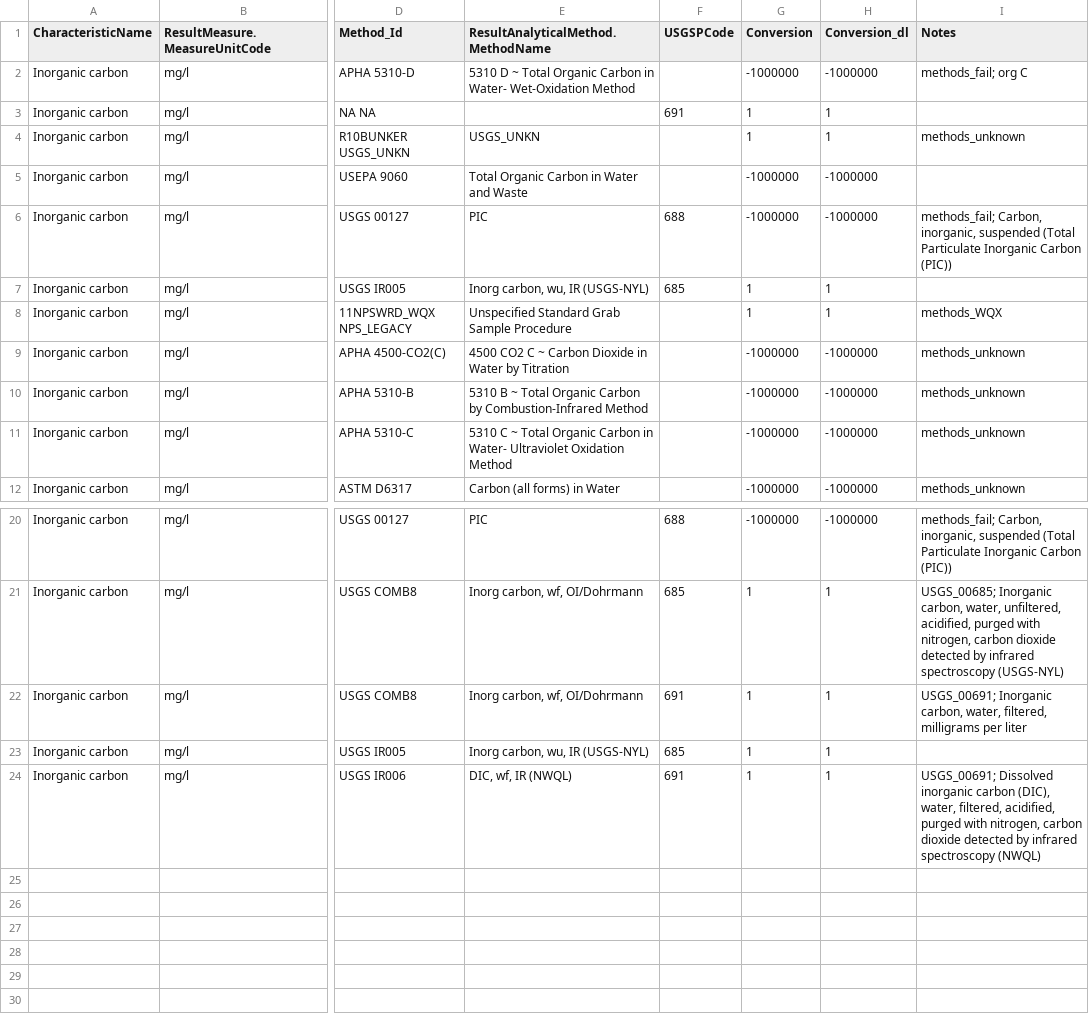
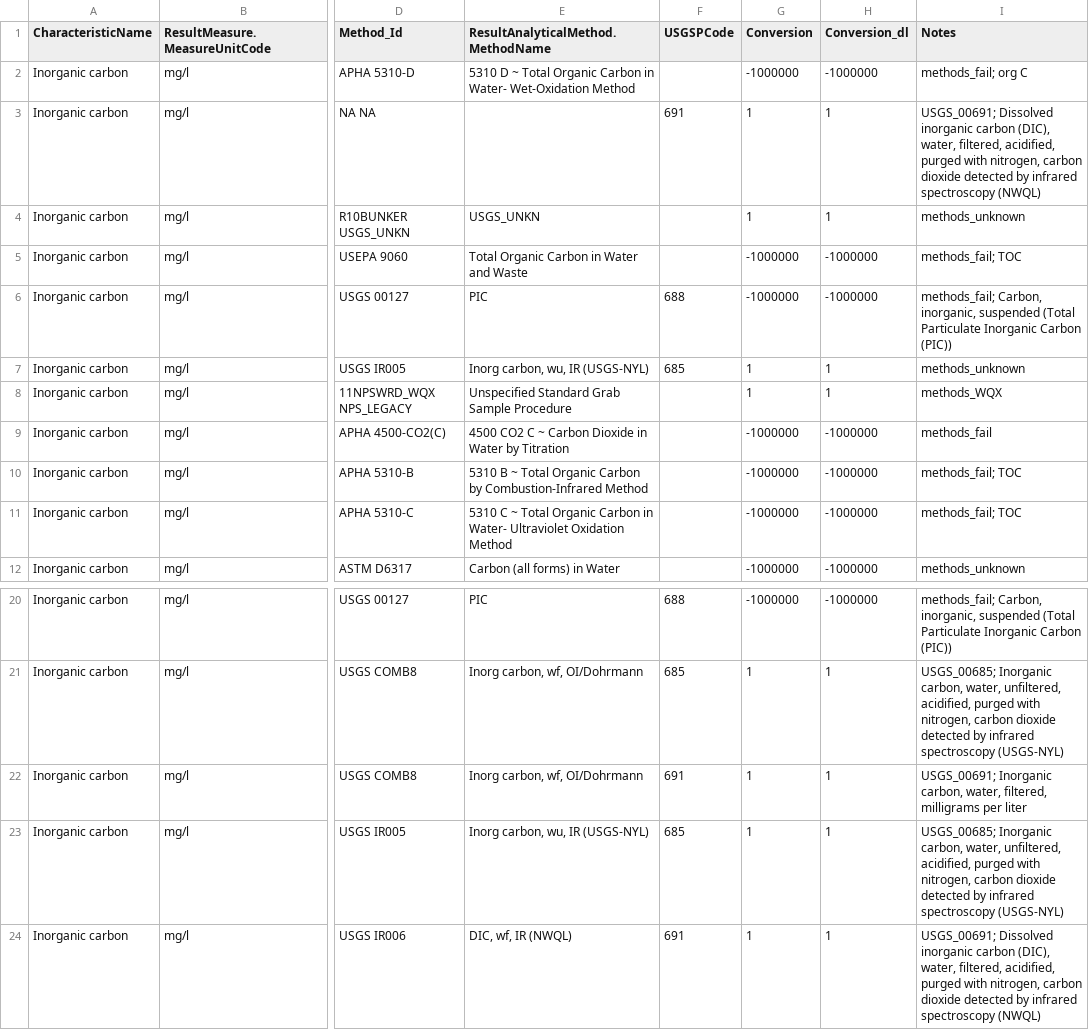
Before and after one commit to cont-limno/lagos_database, a CSV file: conversion_files/Inorganic carbon_Methods_Conversion.csv, drawn as a sheet; only a part is shown, gaps mark what is left out; the diff names each change by its address in the sheet, - before the commit and + after, or states it on an @@ line.

Commit message:
Update Inorganic carbon_Methods_Conversion.csv
Tidied up.

```diff
--- a/conversion_files/Inorganic carbon_Methods_Conversion.csv
+++ b/conversion_files/Inorganic carbon_Methods_Conversion.csv
-I3 (Notes): (empty)
+I3 (Notes): USGS_00691; Dissolved inorganic carbon (DIC), water, filtered, acidified, purged with nitrogen, carbon dioxide detected by infrared spectroscopy (NWQL)
-I5 (Notes): (empty)
+I5 (Notes): methods_fail; TOC
-I7 (Notes): (empty)
+I7 (Notes): methods_unknown
-I9 (Notes): methods_unknown
+I9 (Notes): methods_fail
-I10:I11 (Notes): methods_unknown
+I10:I11 (Notes): methods_fail; TOC
-I23 (Notes): (empty)
+I23 (Notes): USGS_00685; Inorganic carbon, water, unfiltered, acidified, purged with nitrogen, carbon dioxide detected by infrared spectroscopy (USGS-NYL)
```
